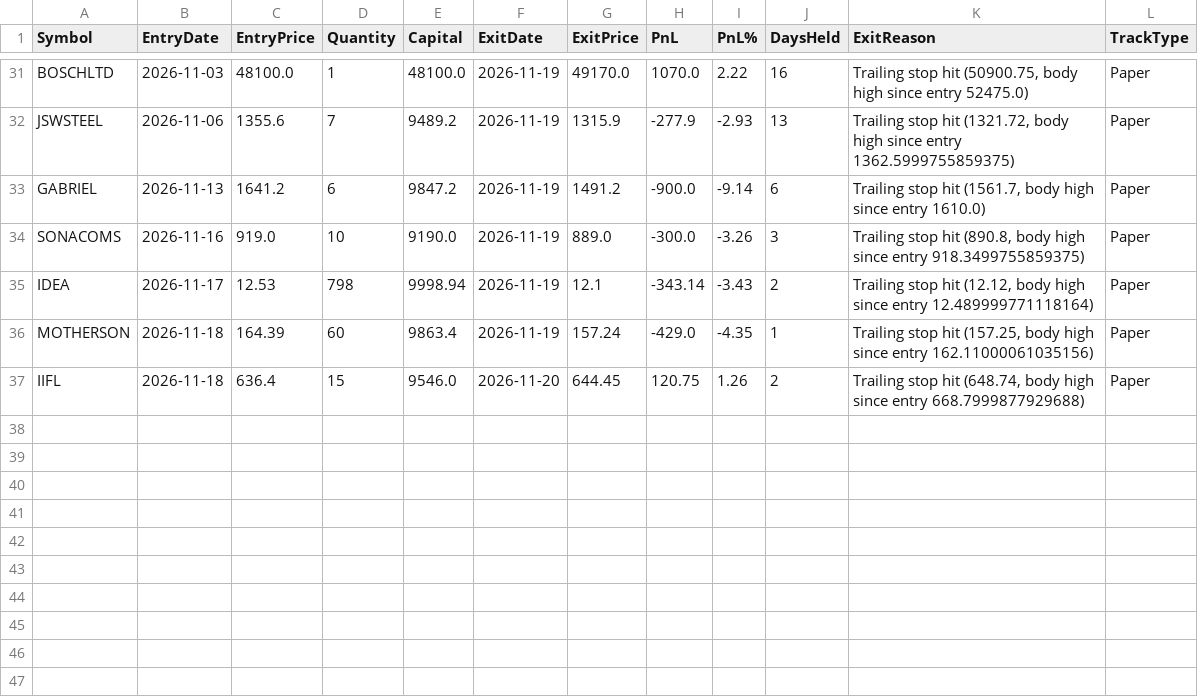
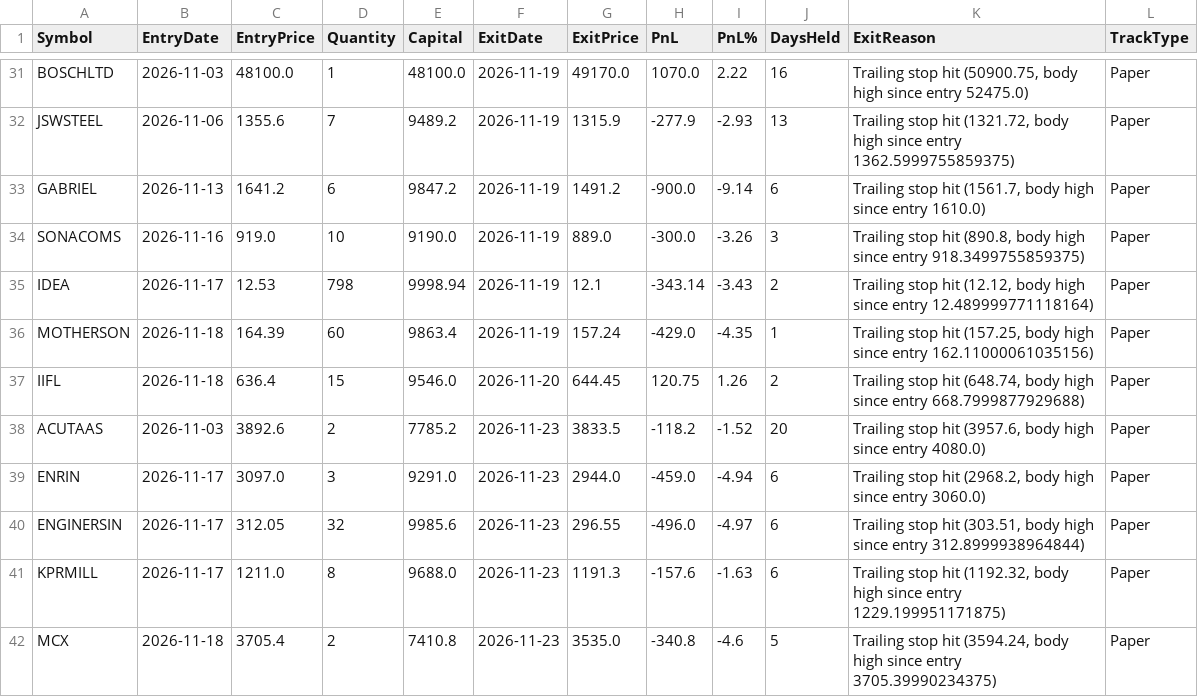
Before and after one commit to finnyrajmann/nse-dual_trend, a CSV file: data/trade_log_miss_dt.csv, drawn as a sheet; only a part is shown, gaps mark what is left out; the diff names each change by its address in the sheet, - before the commit and + after, or states it on an @@ line.

Commit message:
Auto-update — 2026-11-23

```diff
--- a/data/trade_log_miss_dt.csv
+++ b/data/trade_log_miss_dt.csv
+row 38: ACUTAAS | 2026-11-03 | 3892.6 | 2 | 7785.2 | 2026-11-23 | 3833.5 | -118.2 | -1.52 | 20 | Trailing stop hit (3957.6, body high since entry 4080.0) | Paper
+row 39: ENRIN | 2026-11-17 | 3097.0 | 3 | 9291.0 | 2026-11-23 | 2944.0 | -459.0 | -4.94 | 6 | Trailing stop hit (2968.2, body high since entry 3060.0) | Paper
+row 40: ENGINERSIN | 2026-11-17 | 312.05 | 32 | 9985.6 | 2026-11-23 | 296.55 | -496.0 | -4.97 | 6 | Trailing stop hit (303.51, body high since entry 312.8999938964844) | Paper
+row 41: KPRMILL | 2026-11-17 | 1211.0 | 8 | 9688.0 | 2026-11-23 | 1191.3 | -157.6 | -1.63 | 6 | Trailing stop hit (1192.32, body high since entry 1229.199951171875) | Paper
+row 42: MCX | 2026-11-18 | 3705.4 | 2 | 7410.8 | 2026-11-23 | 3535.0 | -340.8 | -4.6 | 5 | Trailing stop hit (3594.24, body high since entry 3705.39990234375) | Paper
```
